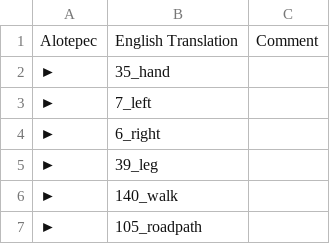
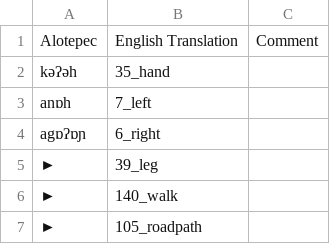
Before and after one commit to lexibank/mixezoqueanvoices, a CSV file: raw/data/Alotepec/data.csv, drawn as a sheet; only a part is shown.

Commit message:
Update data.csv

```diff
--- a/raw/data/Alotepec/data.csv
+++ b/raw/data/Alotepec/data.csv
@@ -1,5 +1,5 @@
 Alotepec,English Translation,Comment
-►,35_hand,
-►,7_left,
-►,6_right,
+kəʔəh,35_hand,
+anɒh,7_left,
+agɒʔɒɲ,6_right,
 ►,39_leg,
```
